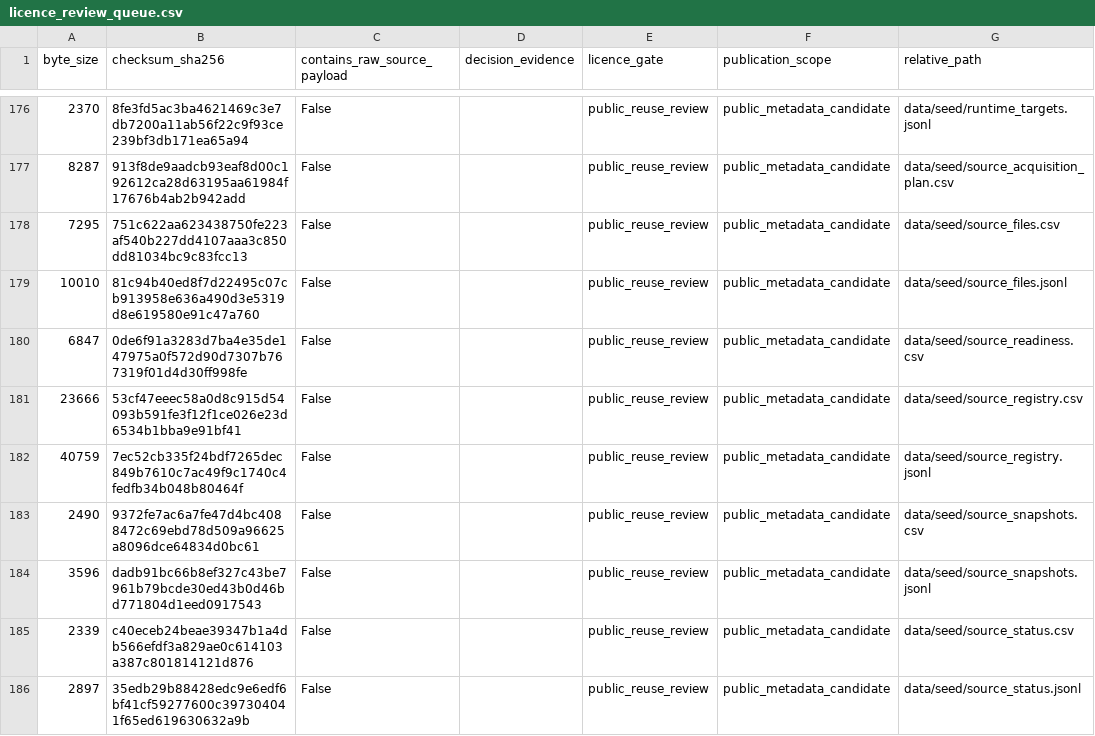
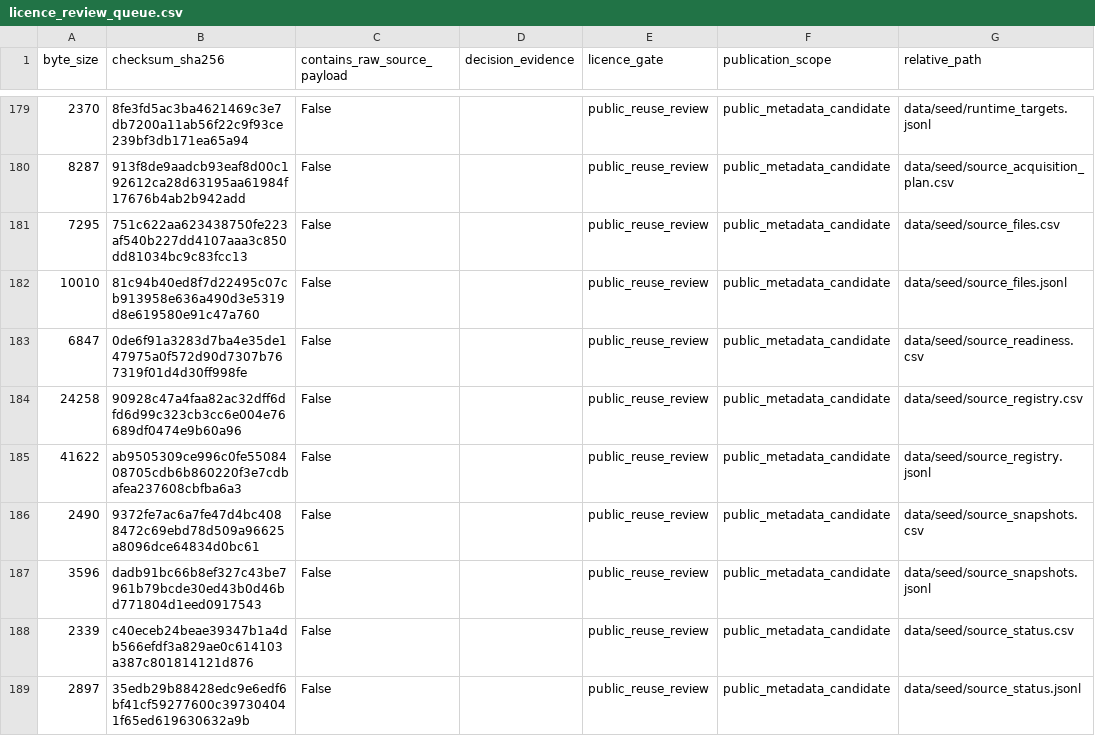
Before and after one commit to edithatogo/reimbursement-atlas, a CSV file: data/derived/licence_review/licence_review_queue.csv, drawn as a sheet; only a part is shown, gaps mark what is left out; addresses are those after the commit; the diff covers the shown part only; the diff names each change by its address in the sheet, - before the commit and + after, or states it on an @@ line.

```diff
--- a/data/derived/licence_review/licence_review_queue.csv
+++ b/data/derived/licence_review/licence_review_queue.csv
-A184 (byte_size): 23666
+A184 (byte_size): 24258
-B184 (checksum_sha256): 53cf47eeec58a0d8c915d54093b591fe3f12f1ce026e23d6534b1bba9e91bf41
+B184 (checksum_sha256): 90928c47a4faa82ac32dff6dfd6d99c323cb3cc6e004e76689df0474e9b60a96
-A185 (byte_size): 40759
+A185 (byte_size): 41622
-B185 (checksum_sha256): 7ec52cb335f24bdf7265dec849b7610c7ac49f9c1740c4fedfb34b048b80464f
+B185 (checksum_sha256): ab9505309ce996c0fe5508408705cdb6b860220f3e7cdbafea237608cbfba6a3
```
Also changed, not shown: 3 added rows and 12 edited cells elsewhere in this file, data/derived/architecture/import_edges.csv, data/derived/architecture/layer_policy.csv, 23 other files.
